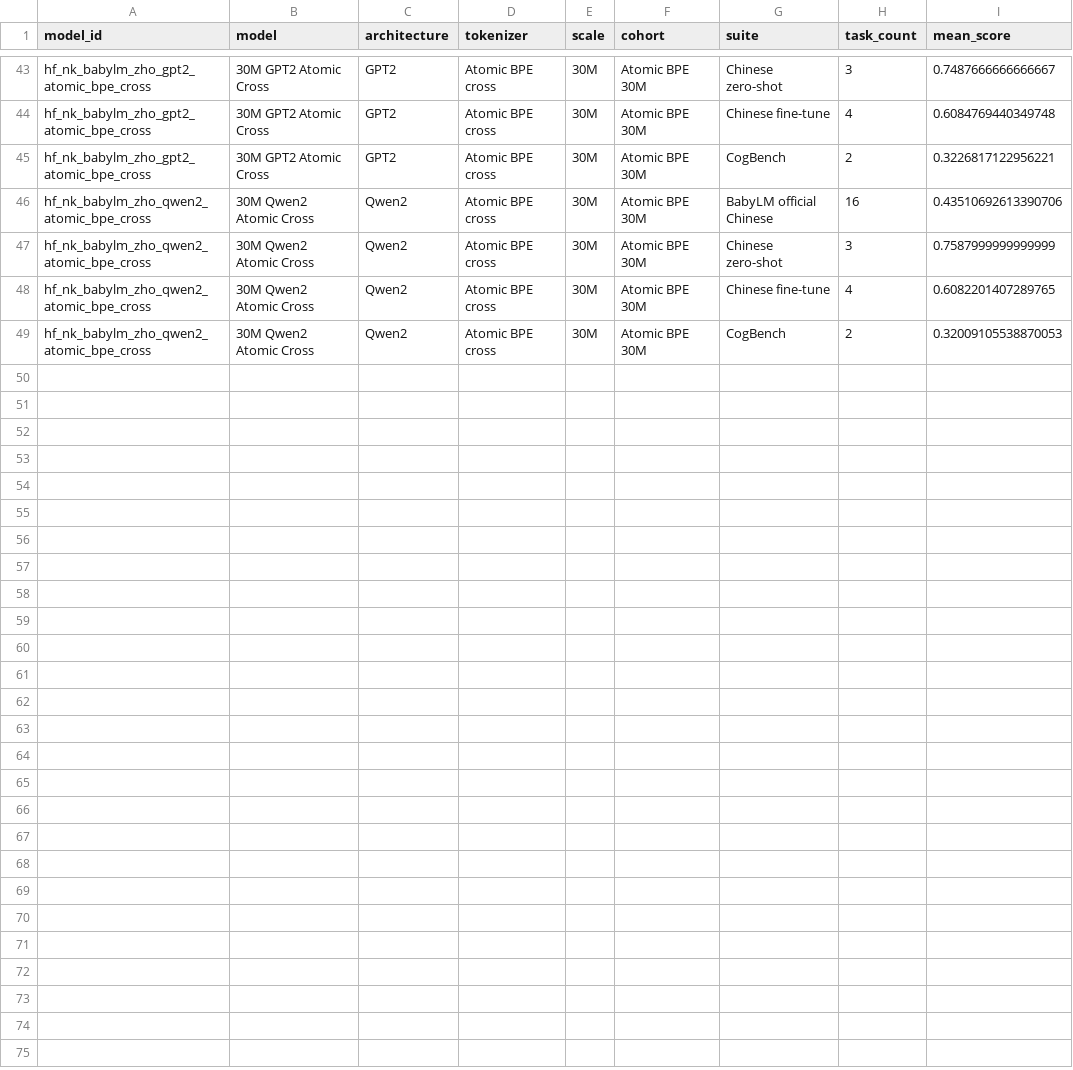
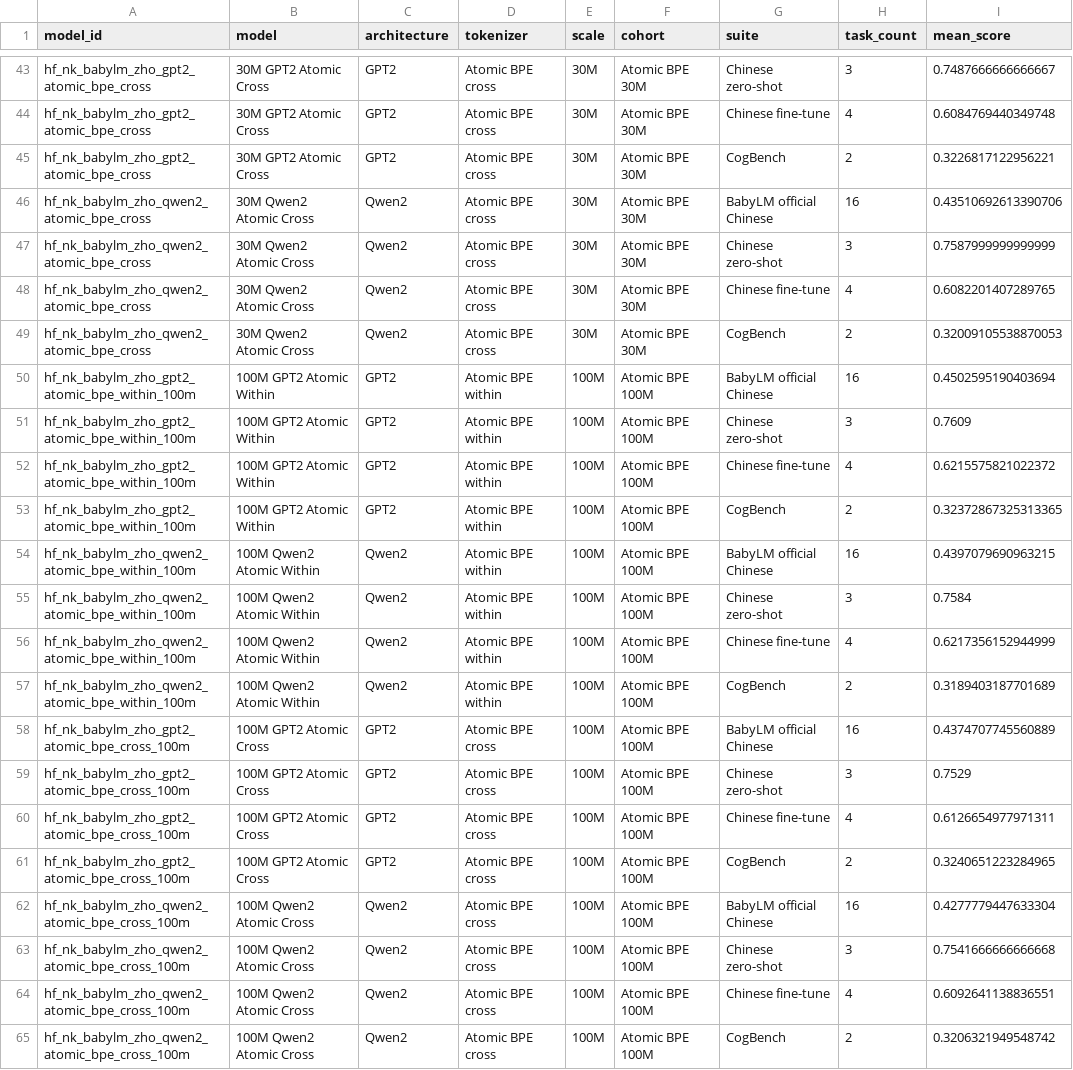
Before and after one commit to tbhrobrecht/babylm-pinyin-abbreviations, a CSV file: results_analysis/processed/suite_averages.csv, drawn as a sheet; only a part is shown, gaps mark what is left out.

Commit message:
Enhance BabyLM training and evaluation scripts for new 100M models
- Updated `train_model.py` to allow configuration of BabyLM checkpoint targets via command-line arguments, ensuring positive and unique values.
- Modified training logic to utilize the new checkpoint targets, improving flexibility in model training.
- Enhanced job scripts to validate input datasets and prevent queuing over existing outputs, ensuring robustness in the training pipeline.
- Expanded results analysis to include new 100M models and their evaluation metrics, improving the comprehensiveness of the analysis outputs.
- Updated metadata and processed results files to reflect the addition of new models and their configurations, enhancing clarity in model comparisons.

```diff
--- a/results_analysis/processed/suite_averages.csv
+++ b/results_analysis/processed/suite_averages.csv
@@ -49 +49,17 @@ hf_nk_babylm_zho_qwen2_atomic_bpe_cross,30M Qwen2 Atomic Cross,Qwen2,Atomic BPE
 hf_nk_babylm_zho_qwen2_atomic_bpe_cross,30M Qwen2 Atomic Cross,Qwen2,Atomic BPE cross,30M,Atomic BPE 30M,CogBench,2,0.32009105538870053
+hf_nk_babylm_zho_gpt2_atomic_bpe_within_100m,100M GPT2 Atomic Within,GPT2,Atomic BPE within,100M,Atomic BPE 100M,BabyLM official Chinese,16,0.4502595190403694
+hf_nk_babylm_zho_gpt2_atomic_bpe_within_100m,100M GPT2 Atomic Within,GPT2,Atomic BPE within,100M,Atomic BPE 100M,Chinese zero-shot,3,0.7609
+hf_nk_babylm_zho_gpt2_atomic_bpe_within_100m,100M GPT2 Atomic Within,GPT2,Atomic BPE within,100M,Atomic BPE 100M,Chinese fine-tune,4,0.6215575821022372
+hf_nk_babylm_zho_gpt2_atomic_bpe_within_100m,100M GPT2 Atomic Within,GPT2,Atomic BPE within,100M,Atomic BPE 100M,CogBench,2,0.32372867325313365
+hf_nk_babylm_zho_qwen2_atomic_bpe_within_100m,100M Qwen2 Atomic Within,Qwen2,Atomic BPE within,100M,Atomic BPE 100M,BabyLM official Chinese,16,0.4397079690963215
+hf_nk_babylm_zho_qwen2_atomic_bpe_within_100m,100M Qwen2 Atomic Within,Qwen2,Atomic BPE within,100M,Atomic BPE 100M,Chinese zero-shot,3,0.7584
+hf_nk_babylm_zho_qwen2_atomic_bpe_within_100m,100M Qwen2 Atomic Within,Qwen2,Atomic BPE within,100M,Atomic BPE 100M,Chinese fine-tune,4,0.6217356152944999
+hf_nk_babylm_zho_qwen2_atomic_bpe_within_100m,100M Qwen2 Atomic Within,Qwen2,Atomic BPE within,100M,Atomic BPE 100M,CogBench,2,0.3189403187701689
+hf_nk_babylm_zho_gpt2_atomic_bpe_cross_100m,100M GPT2 Atomic Cross,GPT2,Atomic BPE cross,100M,Atomic BPE 100M,BabyLM official Chinese,16,0.4374707745560889
+hf_nk_babylm_zho_gpt2_atomic_bpe_cross_100m,100M GPT2 Atomic Cross,GPT2,Atomic BPE cross,100M,Atomic BPE 100M,Chinese zero-shot,3,0.7529
+hf_nk_babylm_zho_gpt2_atomic_bpe_cross_100m,100M GPT2 Atomic Cross,GPT2,Atomic BPE cross,100M,Atomic BPE 100M,Chinese fine-tune,4,0.6126654977971311
+hf_nk_babylm_zho_gpt2_atomic_bpe_cross_100m,100M GPT2 Atomic Cross,GPT2,Atomic BPE cross,100M,Atomic BPE 100M,CogBench,2,0.3240651223284965
+hf_nk_babylm_zho_qwen2_atomic_bpe_cross_100m,100M Qwen2 Atomic Cross,Qwen2,Atomic BPE cross,100M,Atomic BPE 100M,BabyLM official Chinese,16,0.4277779447633304
+hf_nk_babylm_zho_qwen2_atomic_bpe_cross_100m,100M Qwen2 Atomic Cross,Qwen2,Atomic BPE cross,100M,Atomic BPE 100M,Chinese zero-shot,3,0.7541666666666668
+hf_nk_babylm_zho_qwen2_atomic_bpe_cross_100m,100M Qwen2 Atomic Cross,Qwen2,Atomic BPE cross,100M,Atomic BPE 100M,Chinese fine-tune,4,0.6092641138836551
+hf_nk_babylm_zho_qwen2_atomic_bpe_cross_100m,100M Qwen2 Atomic Cross,Qwen2,Atomic BPE cross,100M,Atomic BPE 100M,CogBench,2,0.3206321949548742
```
Also changed, not shown: results_analysis/processed/model_metadata.csv, results_analysis/processed/primary_scores_wide.csv, 39 other files.
